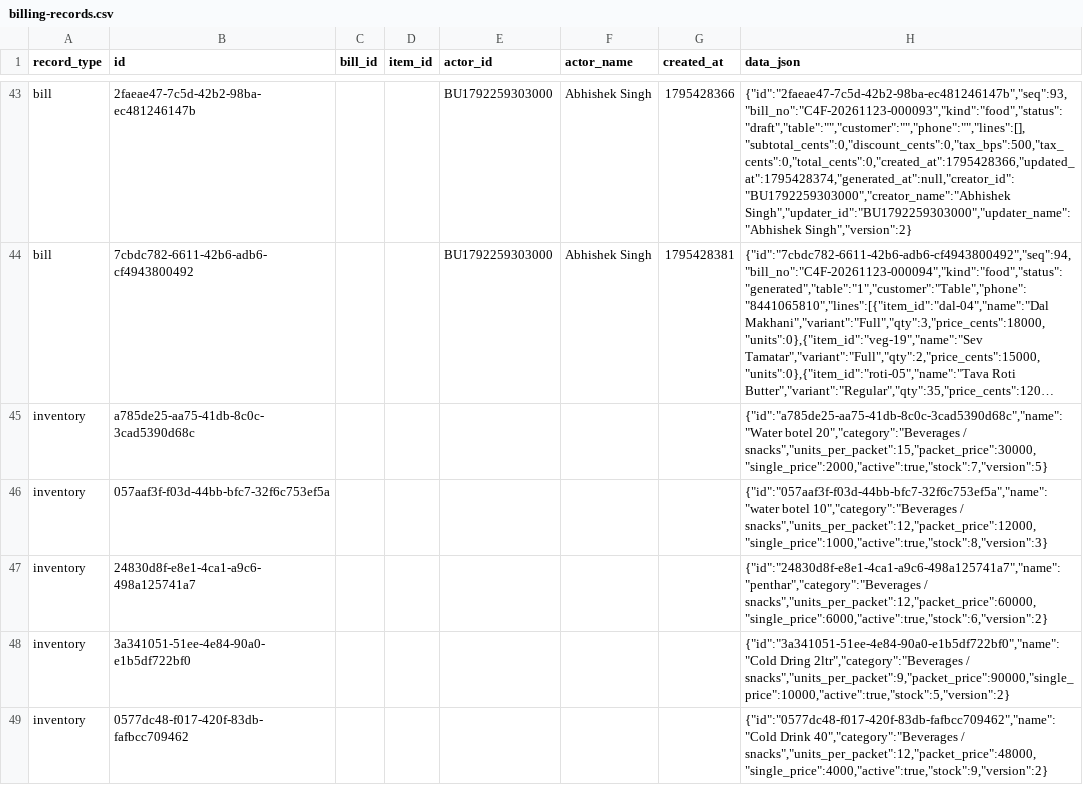
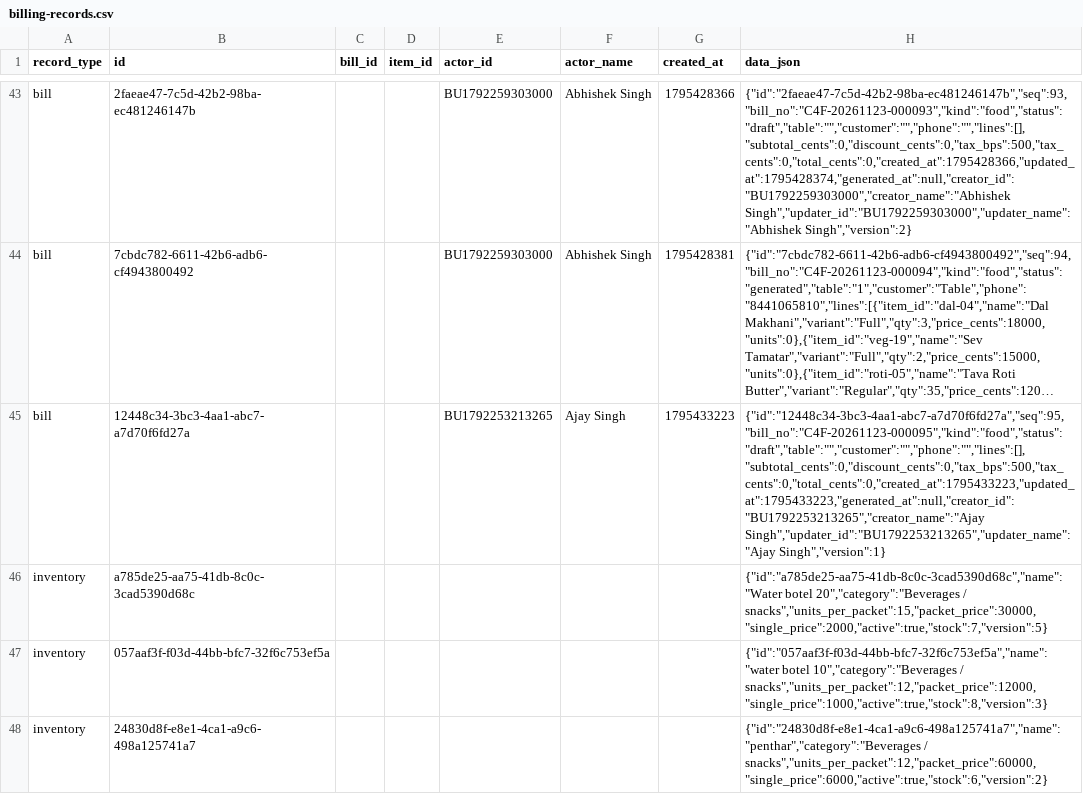
Before and after one commit to BRIJBHAN-SINGH234/call4all, a CSV file: data/billing-records.csv, drawn as a sheet; only a part is shown, gaps mark what is left out; the shorter side is filled out with more unchanged rows; long unchanged cells end in …; the diff covers the shown part only; the diff names each change by its address in the sheet, - before the commit and + after, or states it on an @@ line.

Commit message:
Update shared billing CSV [skip ci]

```diff
--- a/data/billing-records.csv
+++ b/data/billing-records.csv
+row 45: bill | 12448c34-3bc3-4aa1-abc7-a7d70f6fd27a |  |  | BU1792253213265 | Ajay Singh | 1795433223 | {"id":"12448c34-3bc3-4aa1-abc7-a7d70f6fd27a","seq":95,"bill_no":"C4F-20261123-000095","kind":"food","status":"draft","table":"","customer":"","phone":"","lines":[],"subtotal_cents":0,"discount_cents":0,"tax_bps":500,"tax_cents":0,"total_cents":0,"created_at":1795433223,"updated_at":1795433223,"generated_at":null,"creator_id":"BU1792253213265","creator_name":"Ajay Singh","updater_id":"BU1792253213265","updater_name":"Ajay Singh","version":1}
```
Also changed, not shown: 2 added rows elsewhere in this file.
